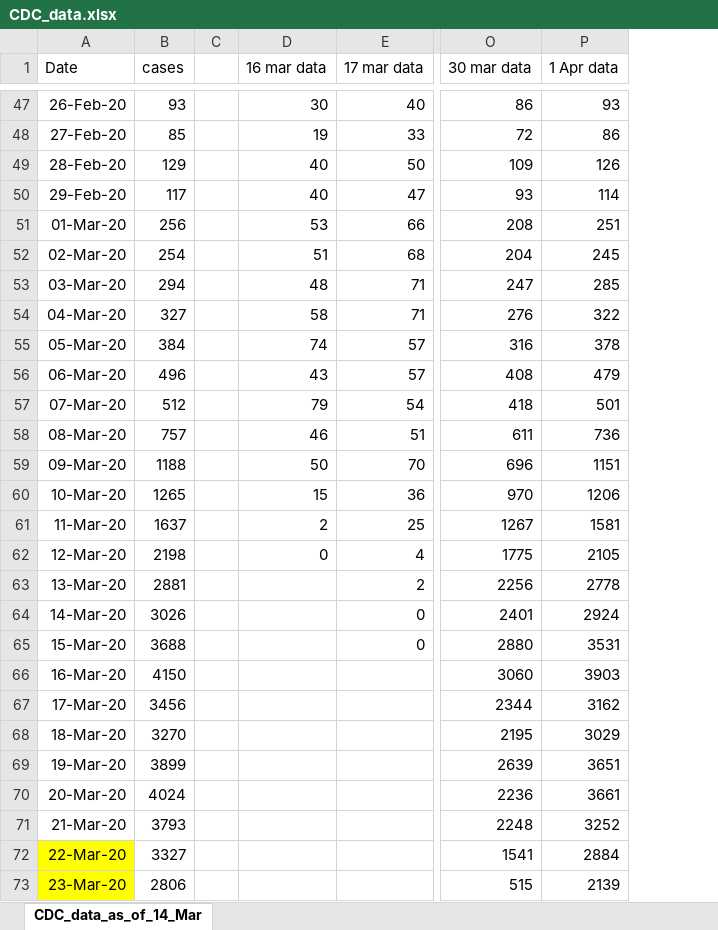
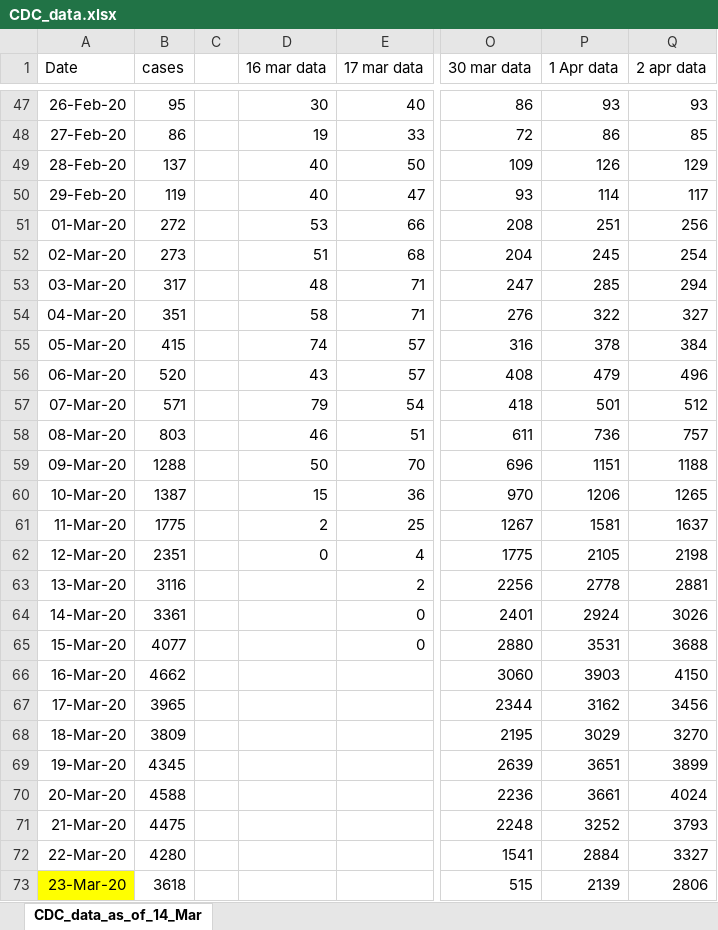
Before and after one commit to ab9sq/Covid-19, an Excel workbook: data/CDC_data.xlsx, sheet CDC_data_as_of_14_Mar, drawn as a sheet; only a part is shown, gaps mark what is left out; values as stored, in another font and other column widths than the file's, no borders; the diff covers the shown part only; the diff names each change by its address in the sheet, - before the commit and + after, or states it on an @@ line.

```diff
--- a/data/CDC_data.xlsx (sheet CDC_data_as_of_14_Mar)
+++ b/data/CDC_data.xlsx (sheet CDC_data_as_of_14_Mar)
+column Q (2 apr data), rows 47-73: 93 | 85 | 129 | 117 | 256 | 254 | 294 | 327 | 384 | 496 | 512 | 757 | 1188 | 1265 | 1637 | 2198 | 2881 | 3026 | 3688 | 4150 | 3456 | 3270 | 3899 | 4024 | 3793 | 3327 | 2806
-B47 (cases): 93
+B47 (cases): 95
-B48 (cases): 85
+B48 (cases): 86
-B49 (cases): 129
+B49 (cases): 137
-B50 (cases): 117
+B50 (cases): 119
-B51 (cases): 256
+B51 (cases): 272
-B52 (cases): 254
+B52 (cases): 273
-B53 (cases): 294
+B53 (cases): 317
-B54 (cases): 327
+B54 (cases): 351
-B55 (cases): 384
+B55 (cases): 415
-B56 (cases): 496
+B56 (cases): 520
-B57 (cases): 512
+B57 (cases): 571
-B58 (cases): 757
+B58 (cases): 803
-B59 (cases): 1188
+B59 (cases): 1288
-B60 (cases): 1265
+B60 (cases): 1387
-B61 (cases): 1637
+B61 (cases): 1775
-B62 (cases): 2198
+B62 (cases): 2351
-B63 (cases): 2881
+B63 (cases): 3116
-B64 (cases): 3026
+B64 (cases): 3361
-B65 (cases): 3688
+B65 (cases): 4077
-B66 (cases): 4150
+B66 (cases): 4662
-B67 (cases): 3456
+B67 (cases): 3965
-B68 (cases): 3270
+B68 (cases): 3809
-B69 (cases): 3899
+B69 (cases): 4345
-B70 (cases): 4024
+B70 (cases): 4588
-B71 (cases): 3793
+B71 (cases): 4475
-A72 fill: #FFFF00
+A72 fill: none
-B72 (cases): 3327
+B72 (cases): 4280
-B73 (cases): 2806
+B73 (cases): 3618
```
Also changed, not shown: 1 added row and 28 edited cells elsewhere in this sheet, 4 other files.
